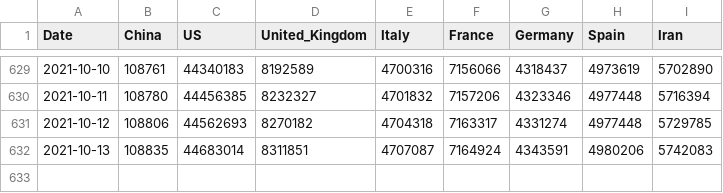
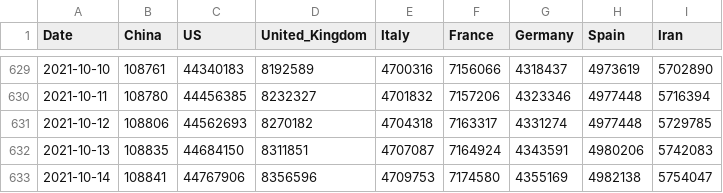
Before and after one commit to datasets/covid-19, a CSV file: data/key-countries-pivoted.csv, drawn as a sheet; only a part is shown, gaps mark what is left out.

```diff
--- a/data/key-countries-pivoted.csv
+++ b/data/key-countries-pivoted.csv
@@ -631,2 +631,3 @@ Date,China,US,United_Kingdom,Italy,France,Germany,Spain,Iran
 2021-10-12,108806,44562693,8270182,4704318,7163317,4331274,4977448,5729785
-2021-10-13,108835,44683014,8311851,4707087,7164924,4343591,4980206,5742083
+2021-10-13,108835,44684150,8311851,4707087,7164924,4343591,4980206,5742083
+2021-10-14,108841,44767906,8356596,4709753,7174580,4355169,4982138,5754047
```
Also changed, not shown: data/worldwide-aggregate.csv.
